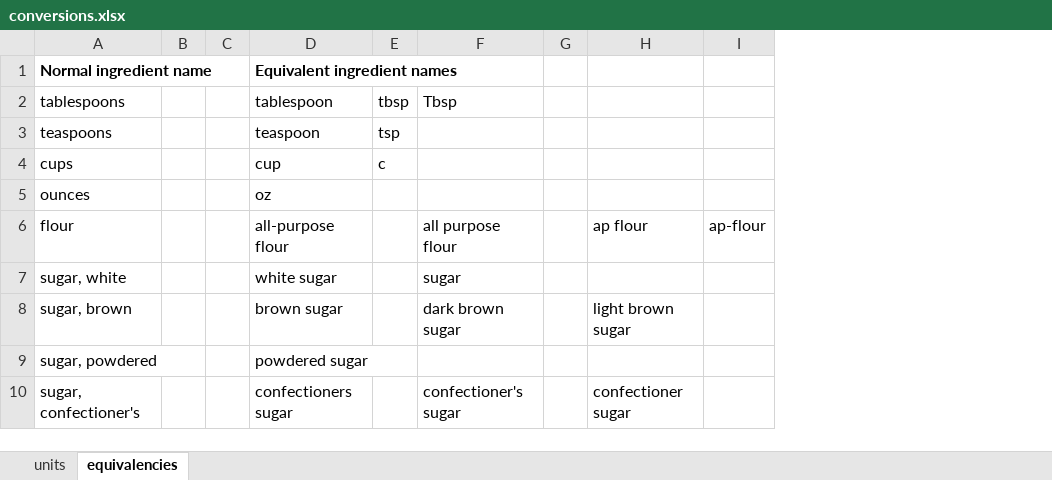
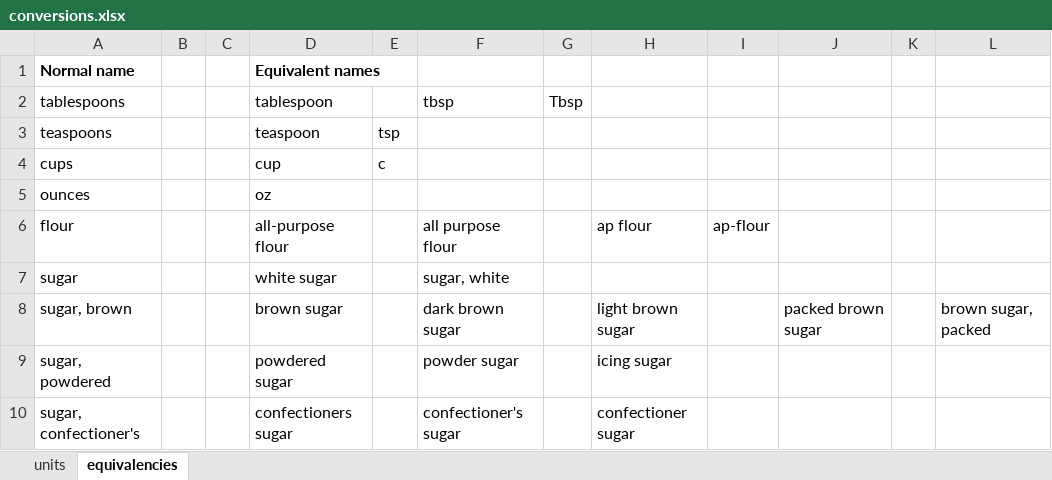
Before and after one commit to bilalib/Recipe-volume-to-weight, an Excel workbook: conversions.xlsx, sheet equivalencies, drawn as a sheet; values as stored, in another font and other column widths than the file's, no borders; removed rows and columns are numbered as before the commit, all else as after; the diff names each change by its address in the sheet, - before the commit and + after, or states it on an @@ line.

Commit message:
Fixed error in normalize. Cleaned up code.

```diff
--- a/conversions.xlsx (sheet equivalencies)
+++ b/conversions.xlsx (sheet equivalencies)
-column G, empty
+column G, row 2: Tbsp
+column J, row 8: packed brown sugar
+column K, empty
+column L, row 8: brown sugar, packed
-row 1: Normal ingredient name |  |  | Equivalent ingredient names
+row 1: Normal name |  |  | Equivalent names
-E2: tbsp
+E2: (empty)
-F2: Tbsp
+F2: tbsp
-row 7: sugar, white |  |  | white sugar |  | sugar
+row 7: sugar |  |  | white sugar |  | sugar, white
-F9: (empty)
+F9: powder sugar
-H9: (empty)
+H9: icing sugar
```
Also changed, not shown: charts or pictures, 1 other file.
